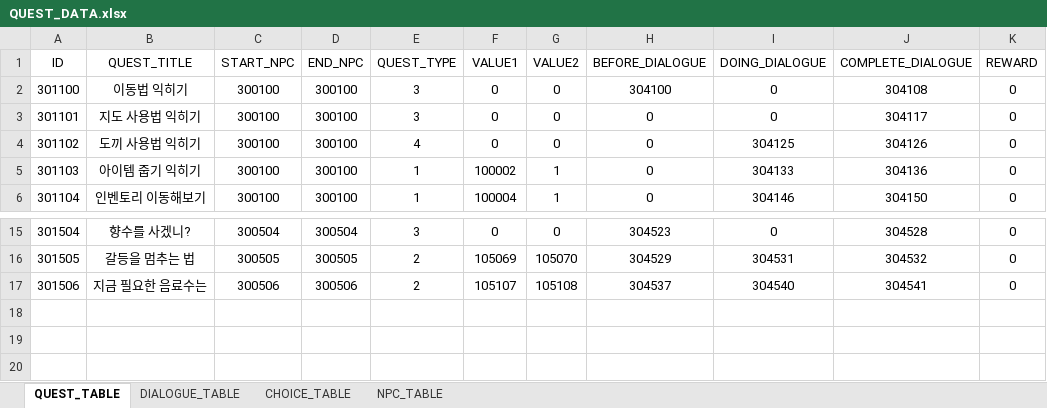
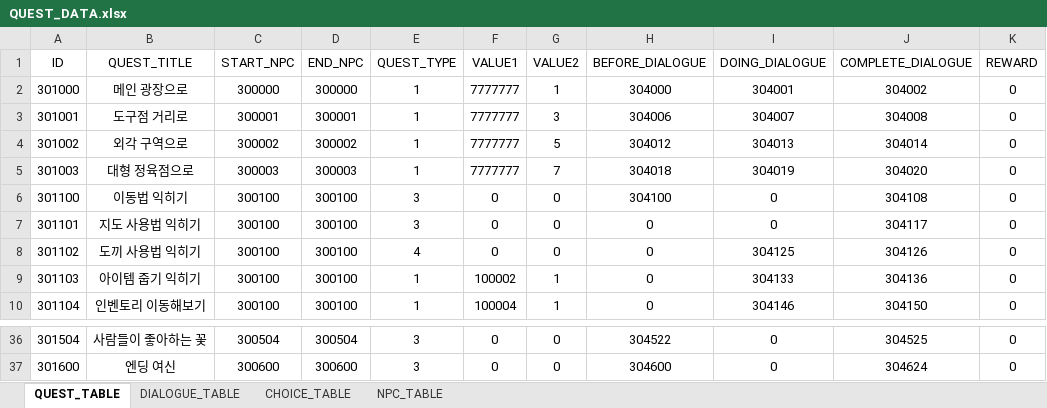
Before and after one commit to Meta3thProject/Project_S, an Excel workbook: Project_S/Assets/_JSH/Data/QUEST_DATA.xlsx, sheet QUEST_TABLE, drawn as a sheet; only a part is shown, gaps mark what is left out; values as stored, in another font and other column widths than the file's, no borders; removed rows and columns are numbered as before the commit, all else as after; the diff covers the shown part only; the diff names each change by its address in the sheet, - before the commit and + after, or states it on an @@ line.

Commit message:
FEAT: DataTable import
NPC, 퀘스트, 대사, 선택지 데이터 테이블 import

```diff
--- a/Project_S/Assets/_JSH/Data/QUEST_DATA.xlsx (sheet QUEST_TABLE)
+++ b/Project_S/Assets/_JSH/Data/QUEST_DATA.xlsx (sheet QUEST_TABLE)
+row 2: 301000 | 메인 광장으로 | 300000 | 300000 | 1 | 7777777 | 1 | 304000 | 304001 | 304002 | 0
+row 3: 301001 | 도구점 거리로 | 300001 | 300001 | 1 | 7777777 | 3 | 304006 | 304007 | 304008 | 0
+row 4: 301002 | 외각 구역으로 | 300002 | 300002 | 1 | 7777777 | 5 | 304012 | 304013 | 304014 | 0
+row 5: 301003 | 대형 정육점으로 | 300003 | 300003 | 1 | 7777777 | 7 | 304018 | 304019 | 304020 | 0
-B36 (QUEST_TITLE): 향수를 사겠니?
+B36 (QUEST_TITLE): 사람들이 좋아하는 꽃
-H36 (BEFORE_DIALOGUE): 304523
+H36 (BEFORE_DIALOGUE): 304522
-J36 (COMPLETE_DIALOGUE): 304528
+J36 (COMPLETE_DIALOGUE): 304525
-row 16: 301505 | 갈등을 멈추는 법 | 300505 | 300505 | 2 | 105069 | 105070 | 304529 | 304531 | 304532 | 0
-row 17: 301506 | 지금 필요한 음료수는 | 300506 | 300506 | 2 | 105107 | 105108 | 304537 | 304540 | 304541 | 0
+row 37: 301600 | 엔딩 여신 | 300600 | 300600 | 3 | 0 | 0 | 304600 | 0 | 304624 | 0
```
Also changed, not shown: 17 added rows and 13 edited cells elsewhere in this sheet, sheet DIALOGUE_TABLE, sheet CHOICE_TABLE, sheet NPC_TABLE, 11 other files.
